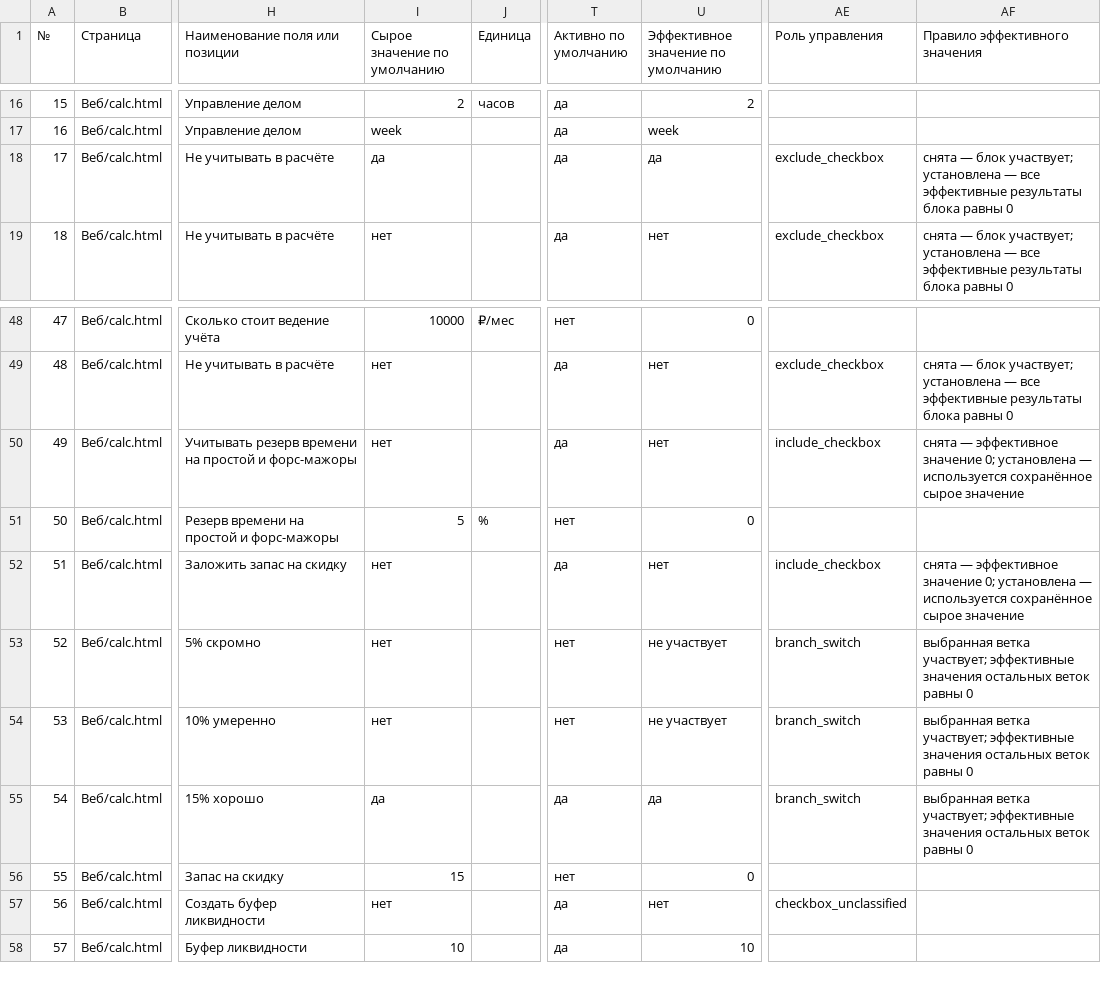
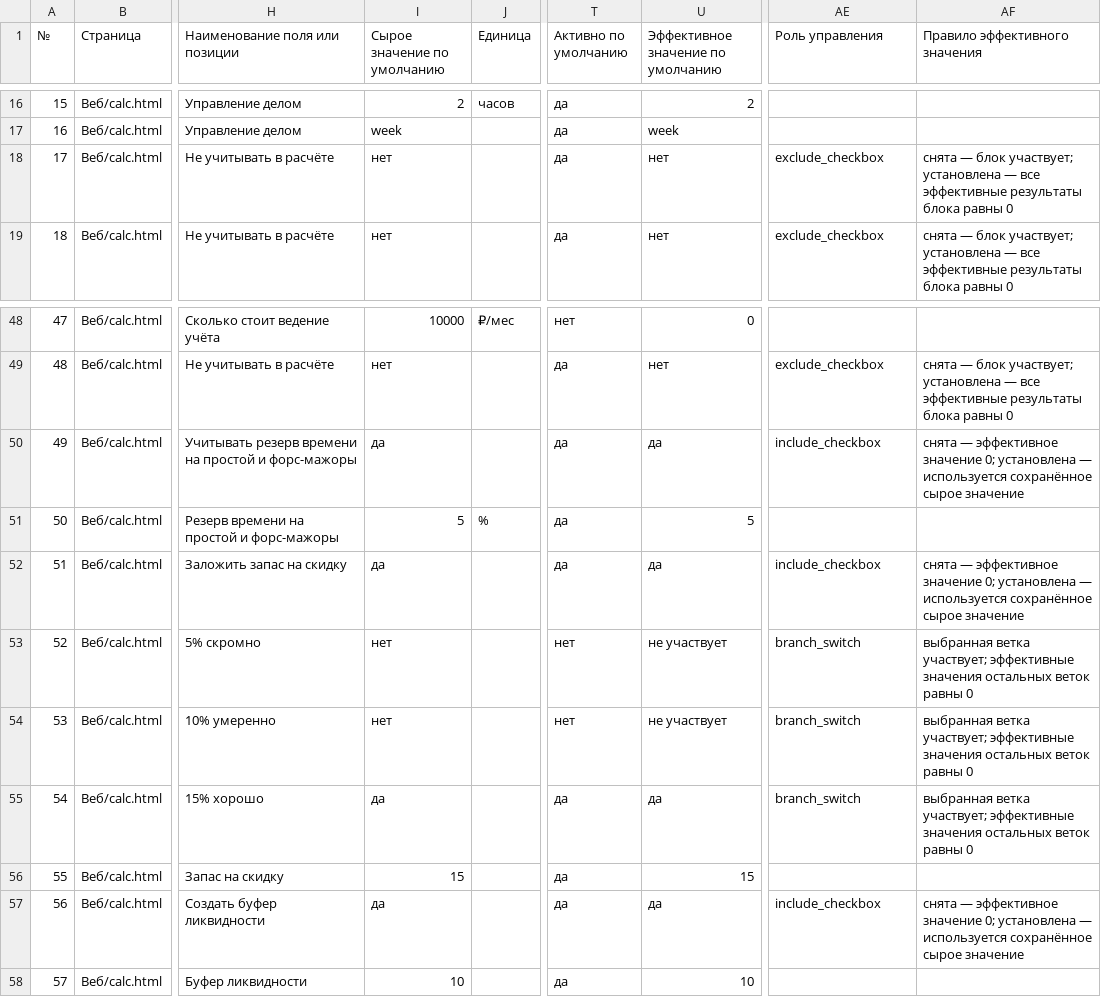
Before and after one commit to artcr618-web/Schetix_Photographer, a TSV file: Документация/Значения_по_умолчанию.tsv, drawn as a sheet; only a part is shown, gaps mark what is left out; the diff names each change by its address in the sheet, - before the commit and + after, or states it on an @@ line.

```diff
--- a/Документация/Значения_по_умолчанию.tsv
+++ b/Документация/Значения_по_умолчанию.tsv
-I18 (Сырое значение по умолчанию): да
+I18 (Сырое значение по умолчанию): нет
-U18: да
+U18: нет
-I50 (Сырое значение по умолчанию): нет
+I50 (Сырое значение по умолчанию): да
-U50: нет
+U50: да
-T51 (Активно по умолчанию): нет
+T51 (Активно по умолчанию): да
-U51: 0
+U51: 5
-I52 (Сырое значение по умолчанию): нет
+I52 (Сырое значение по умолчанию): да
-U52: нет
+U52: да
-T56 (Активно по умолчанию): нет
+T56 (Активно по умолчанию): да
-U56: 0
+U56: 15
-I57 (Сырое значение по умолчанию): нет
+I57 (Сырое значение по умолчанию): да
-U57: нет
+U57: да
-AE57 (Роль управления): checkbox_unclassified
+AE57 (Роль управления): include_checkbox
-AF57 (Правило эффективного значения): (empty)
+AF57 (Правило эффективного значения): снята — эффективное значение 0; установлена — используется сохранённое сырое значение
```
Also changed, not shown: 23 other files.
